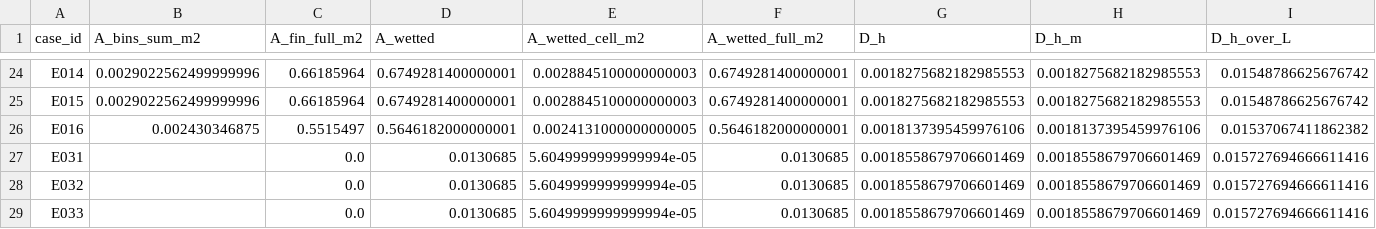
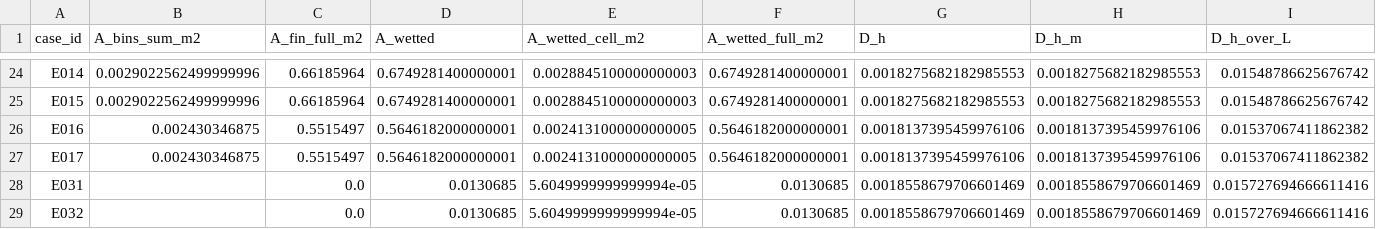
Before and after one commit to azan84/IJHMT_CFP, a CSV file: unit_cell_campaign/results/ledger_SalmiahFRGS21.csv, drawn as a sheet; only a part is shown, gaps mark what is left out; the shorter side is filled out with more unchanged rows; rows hold the shown columns only; the diff names each change by its address in the sheet, - before the commit and + after, or states it on an @@ line.

Commit message:
results: E017 (envelope, 4034 iterations)

```diff
--- a/unit_cell_campaign/results/ledger_SalmiahFRGS21.csv
+++ b/unit_cell_campaign/results/ledger_SalmiahFRGS21.csv
+row 27: E017 | 0.002430346875 | 0.5515497 | 0.5646182000000001 | 0.0024131000000000005 | 0.5646182000000001 | 0.0018137395459976106 | 0.0018137395459976106 | 0.01537067411862382
```
Also changed, not shown: 4 other files.
